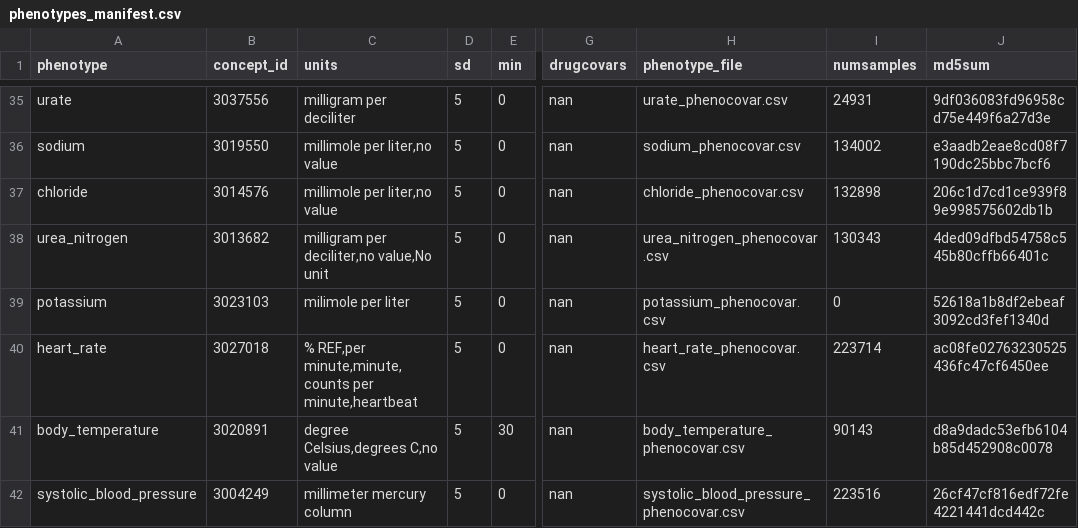
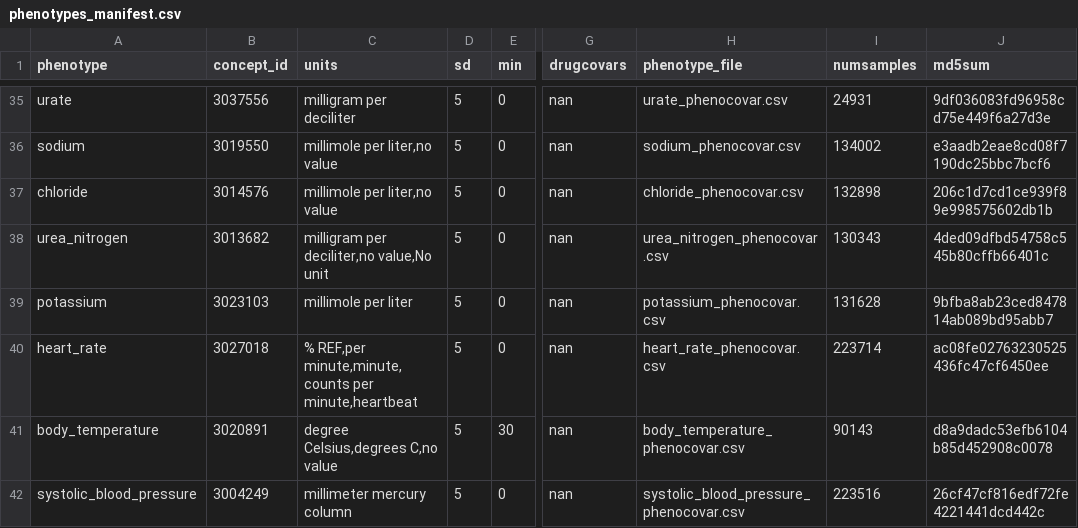
Before and after one commit to CAST-genomics/cast-workflows, a CSV file: gwas/aou/phenotypes_manifest.csv, drawn as a sheet; only a part is shown, gaps mark what is left out; the diff names each change by its address in the sheet, - before the commit and + after, or states it on an @@ line.

```diff
--- a/gwas/aou/phenotypes_manifest.csv
+++ b/gwas/aou/phenotypes_manifest.csv
-C39 (units): milimole per liter
+C39 (units): millimole per liter
-I39 (numsamples): 0
+I39 (numsamples): 131628
-J39 (md5sum): 52618a1b8df2ebeaf3092cd3fef1340d
+J39 (md5sum): 9bfba8ab23ced847814ab089bd95abb7
```
Also changed, not shown: gwas/aou/phenotype_preprocessing/quantitative_phenotypes.csv.
